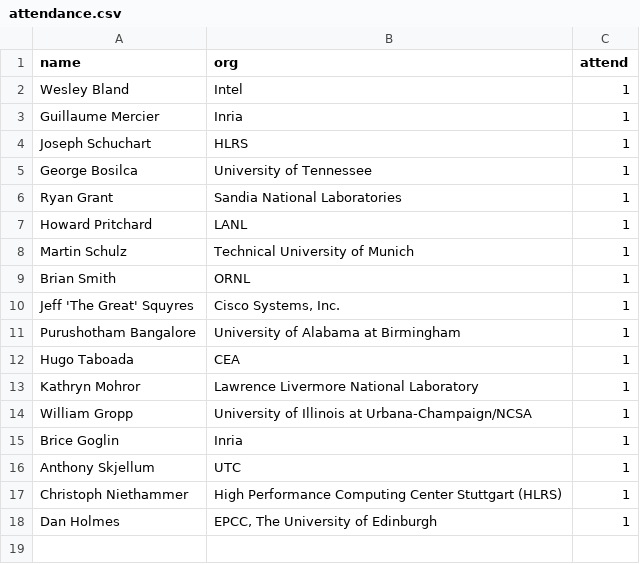
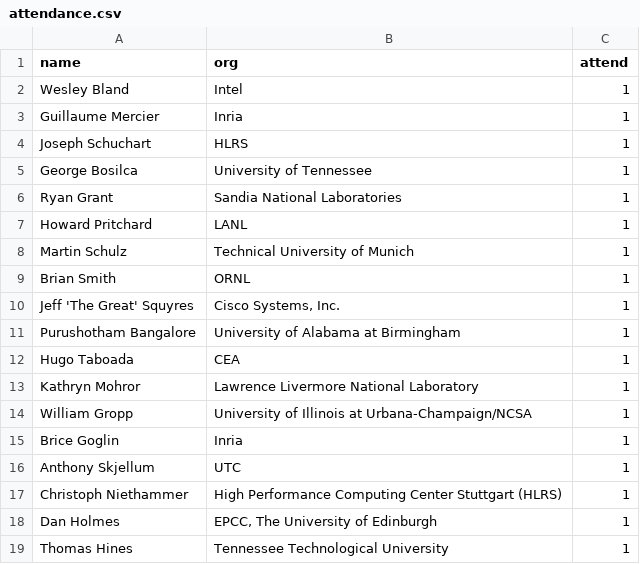
Before and after one commit to mpi-forum/mpi-forum.github.io, a CSV file: _data/meetings/2020/05/attendance.csv, drawn as a sheet.

Commit message:
More registrations

```diff
--- a/_data/meetings/2020/05/attendance.csv
+++ b/_data/meetings/2020/05/attendance.csv
@@ -18 +18,2 @@ name,org,attend
 "Dan Holmes","EPCC, The University of Edinburgh",1
+"Thomas Hines","Tennessee Technological University",1
```
